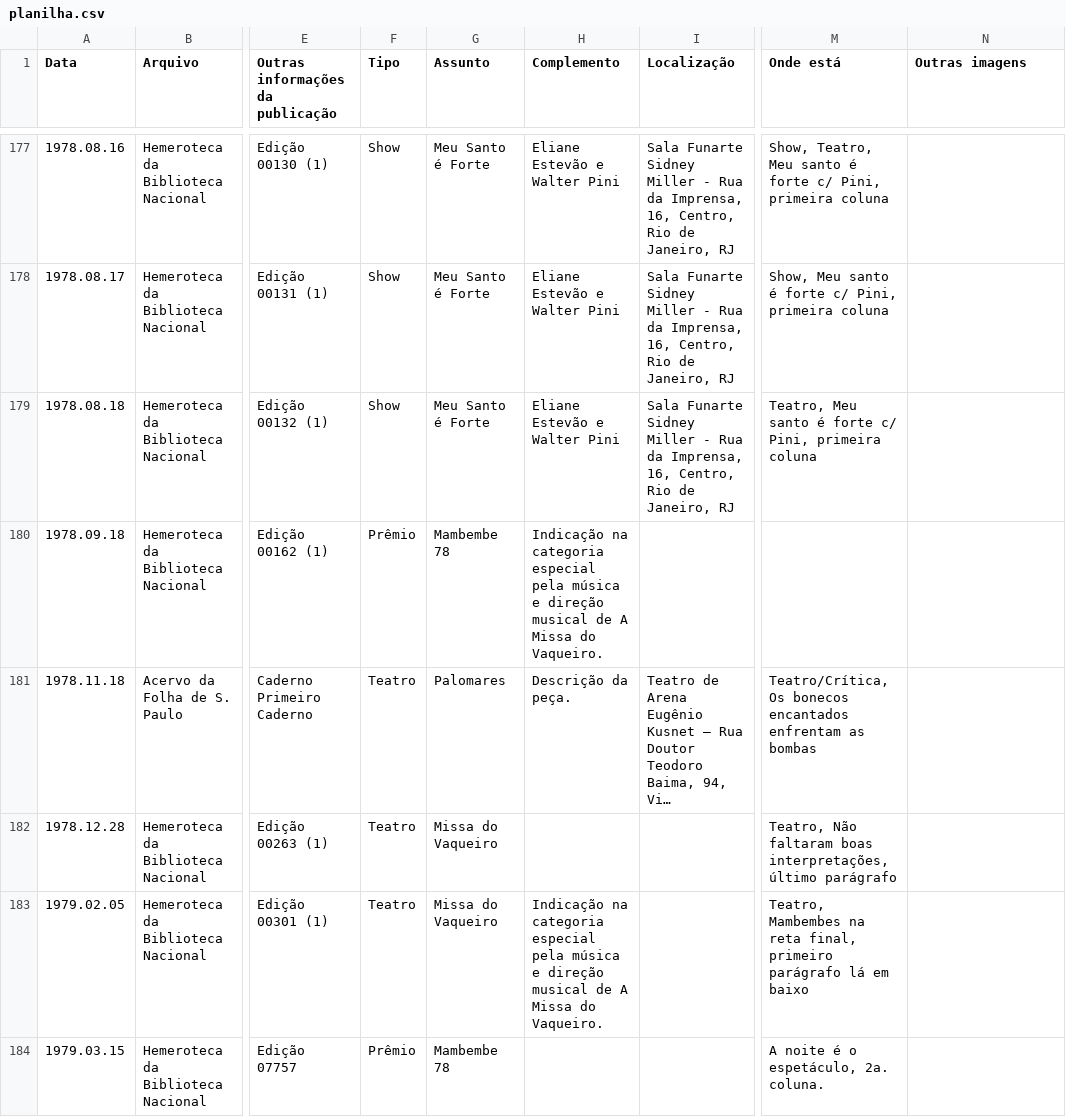
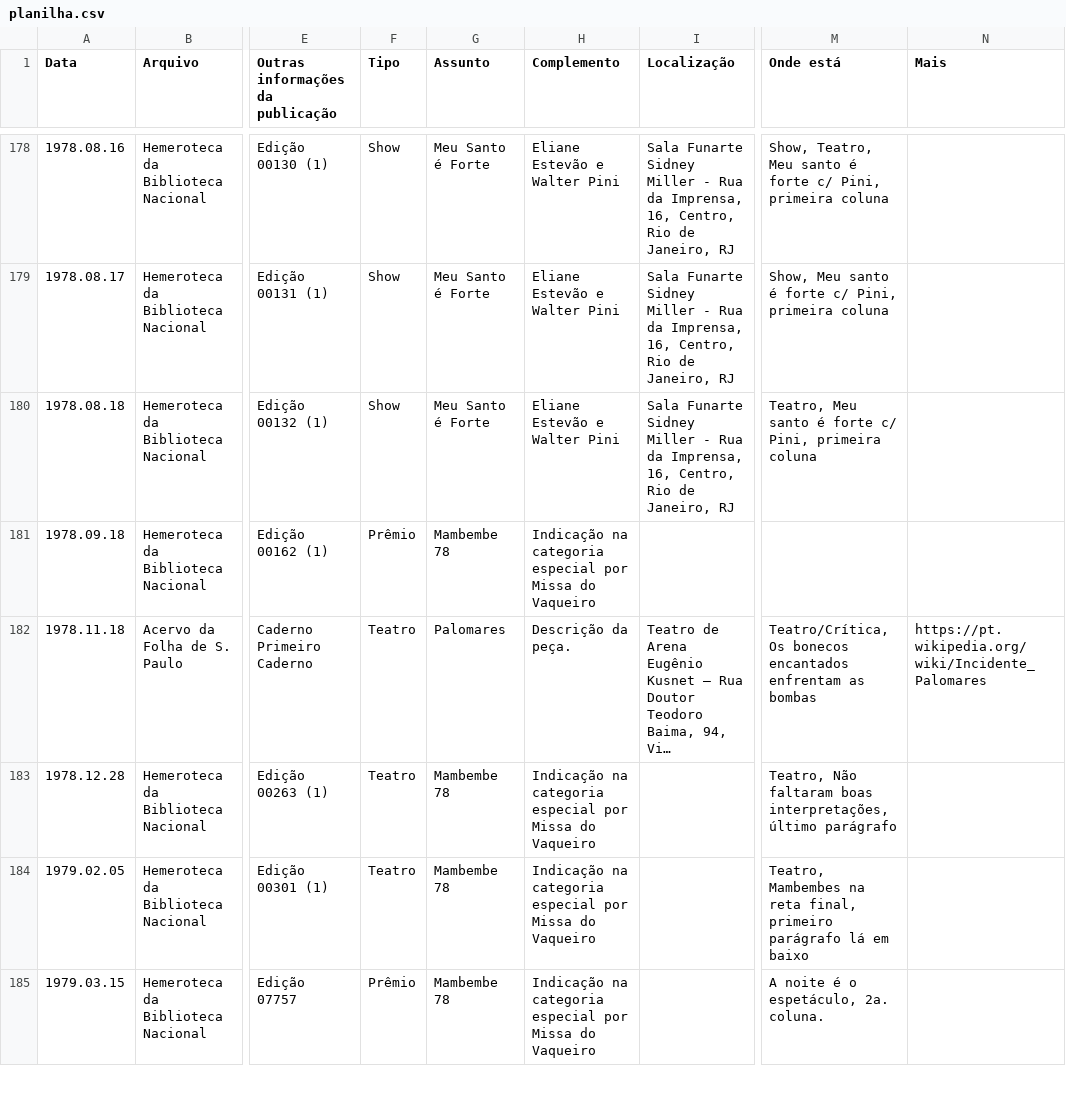
Before and after one commit to flaviodut/irene-portela, a CSV file: docs/planilha.csv, drawn as a sheet; only a part is shown, gaps mark what is left out; long unchanged cells end in …; addresses are those after the commit; the diff covers the shown part only; the diff names each change by its address in the sheet, - before the commit and + after, or states it on an @@ line.

Commit message:
Ajustes de informações

```diff
--- a/docs/planilha.csv
+++ b/docs/planilha.csv
-N1: Outras imagens
+N1: Mais
-H181 (Complemento): …categoria especial pela música e direção musical de A Missa do Vaqueiro.
+H181 (Complemento): …categoria especial por Missa do Vaqueiro
-N182 (Mais): (empty)
+N182 (Mais): https://pt.wikipedia.org/wiki/Incidente_Palomares
-G183:G184 (Assunto): Missa do Vaqueiro
+G183:G184 (Assunto): Mambembe 78
-H183 (Complemento): (empty)
+H183 (Complemento): Indicação na categoria especial por Missa do Vaqueiro
-H184 (Complemento): …categoria especial pela música e direção musical de A Missa do Vaqueiro.
+H184 (Complemento): …categoria especial por Missa do Vaqueiro
-H185 (Complemento): (empty)
+H185 (Complemento): Indicação na categoria especial por Missa do Vaqueiro
```
Also changed, not shown: 1 added row and 31 edited cells elsewhere in this file, docs/catalogo.csv, 6 other files.
